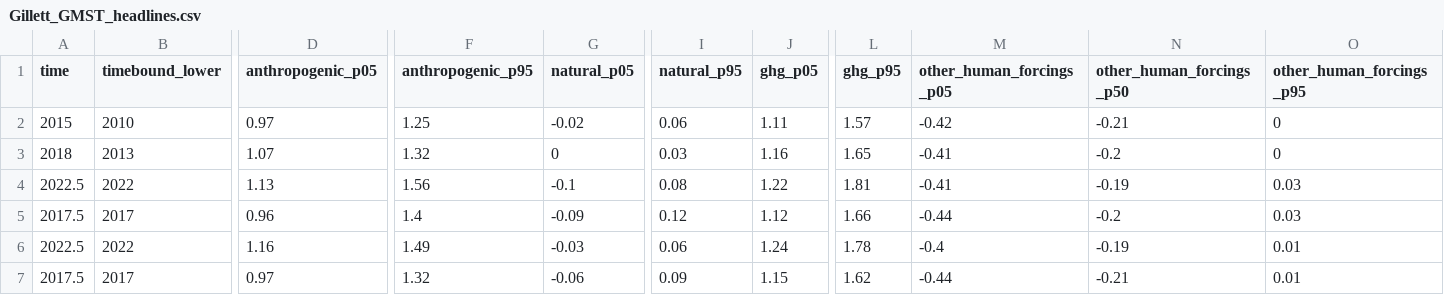
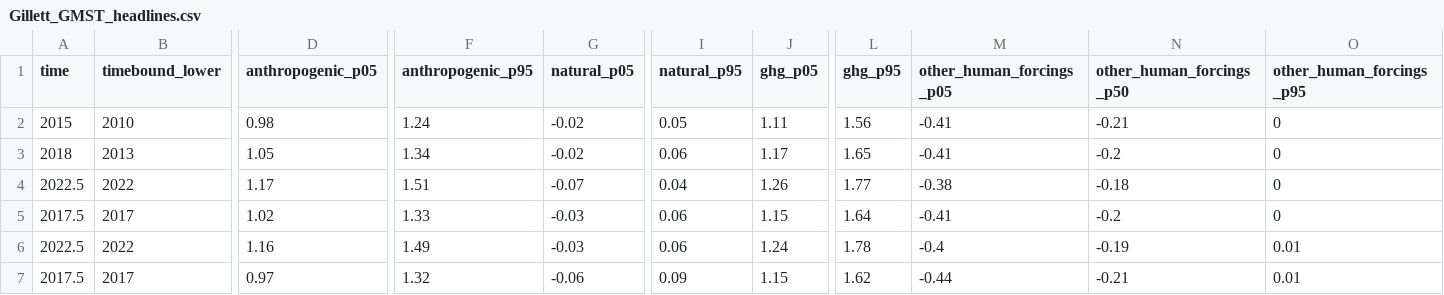
Before and after one commit to ClimateIndicator/data, a CSV file: data/anthropogenic_warming/Gillett_GMST_headlines.csv, drawn as a sheet; only a part is shown, gaps mark what is left out; the diff names each change by its address in the sheet, - before the commit and + after, or states it on an @@ line.

```diff
--- a/data/anthropogenic_warming/Gillett_GMST_headlines.csv
+++ b/data/anthropogenic_warming/Gillett_GMST_headlines.csv
-D2 (anthropogenic_p05): 0.97
+D2 (anthropogenic_p05): 0.98
-F2 (anthropogenic_p95): 1.25
+F2 (anthropogenic_p95): 1.24
-I2 (natural_p95): 0.06
+I2 (natural_p95): 0.05
-L2 (ghg_p95): 1.57
+L2 (ghg_p95): 1.56
-M2 (other_human_forcings_p05): -0.42
+M2 (other_human_forcings_p05): -0.41
-D3 (anthropogenic_p05): 1.07
+D3 (anthropogenic_p05): 1.05
-F3 (anthropogenic_p95): 1.32
+F3 (anthropogenic_p95): 1.34
-G3 (natural_p05): 0
+G3 (natural_p05): -0.02
-I3 (natural_p95): 0.03
+I3 (natural_p95): 0.06
-J3 (ghg_p05): 1.16
+J3 (ghg_p05): 1.17
-D4 (anthropogenic_p05): 1.13
+D4 (anthropogenic_p05): 1.17
-F4 (anthropogenic_p95): 1.56
+F4 (anthropogenic_p95): 1.51
-G4 (natural_p05): -0.1
+G4 (natural_p05): -0.07
-I4 (natural_p95): 0.08
+I4 (natural_p95): 0.04
-J4 (ghg_p05): 1.22
+J4 (ghg_p05): 1.26
-L4 (ghg_p95): 1.81
+L4 (ghg_p95): 1.77
-M4 (other_human_forcings_p05): -0.41
+M4 (other_human_forcings_p05): -0.38
-N4 (other_human_forcings_p50): -0.19
+N4 (other_human_forcings_p50): -0.18
-O4:O5 (other_human_forcings_p95): 0.03
+O4:O5 (other_human_forcings_p95): 0
-D5 (anthropogenic_p05): 0.96
+D5 (anthropogenic_p05): 1.02
-F5 (anthropogenic_p95): 1.4
+F5 (anthropogenic_p95): 1.33
-G5 (natural_p05): -0.09
+G5 (natural_p05): -0.03
-I5 (natural_p95): 0.12
+I5 (natural_p95): 0.06
-J5 (ghg_p05): 1.12
+J5 (ghg_p05): 1.15
-L5 (ghg_p95): 1.66
+L5 (ghg_p95): 1.64
-M5 (other_human_forcings_p05): -0.44
+M5 (other_human_forcings_p05): -0.41
```
Also changed, not shown: 3 other files.
